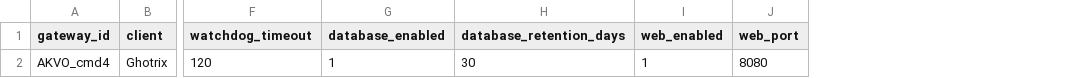
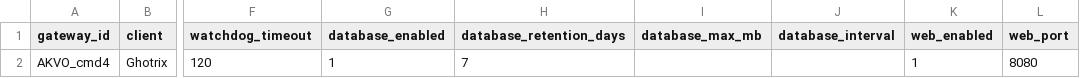
Before and after one commit to choarf/Akvo_Green, a CSV file: sites/cmd4/config_data/system.csv, drawn as a sheet; only a part is shown, gaps mark what is left out; the diff names each change by its address in the sheet, - before the commit and + after, or states it on an @@ line.

```diff
--- a/sites/cmd4/config_data/system.csv
+++ b/sites/cmd4/config_data/system.csv
+column I (database_max_mb), empty
+column J (database_interval), empty
-H2 (database_retention_days): 30
+H2 (database_retention_days): 7
```
Also changed, not shown: sites/akvo01005/config_data/system.csv, sites/demo/config_data/system.csv, 7 other files.
